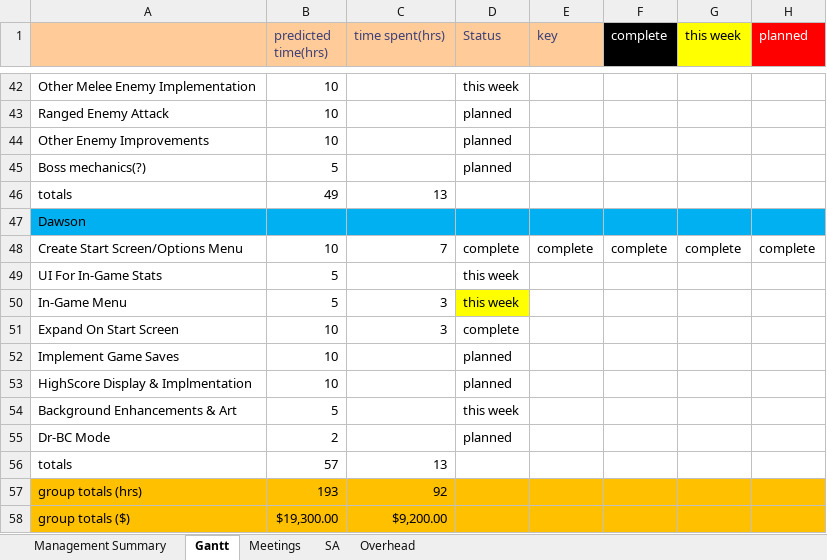
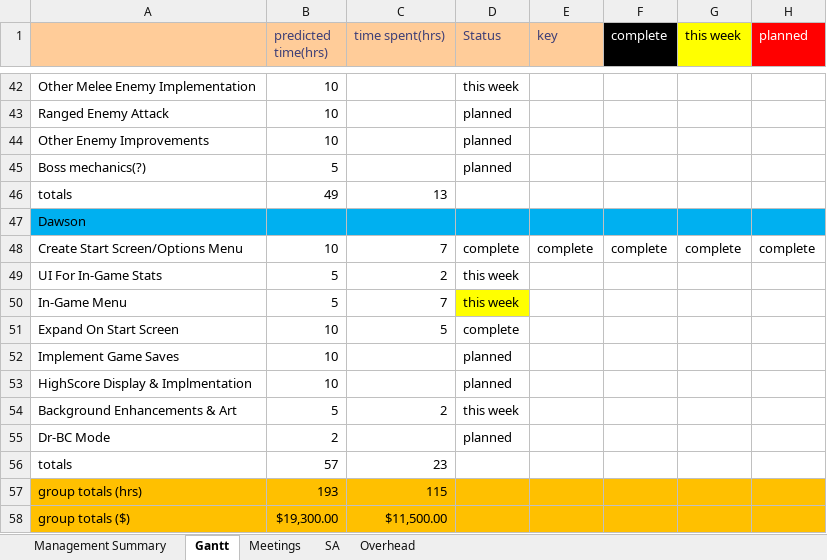
Before and after one commit to Room-4-Studios/Tower-of-Annihilation, an Excel workbook: docs/Gantt Chart.xlsx, sheet Gantt, drawn as a sheet; only a part is shown, gaps mark what is left out; values as stored, in another font and other column widths than the file's, no borders; conditional formats not drawn; the diff names each change by its address in the sheet, - before the commit and + after, or states it on an @@ line.

Commit message:
Changed fonts on all but the shop
 - When using the new font, if you up the size by 20 it seems to keep it the same size as the "Liberation" font.
 - Also updated Gantt chart

```diff
--- a/docs/Gantt Chart.xlsx (sheet Gantt)
+++ b/docs/Gantt Chart.xlsx (sheet Gantt)
-C49 (time spent(hrs)): (empty)
+C49 (time spent(hrs)): 2
-C50 (time spent(hrs)): 3
+C50 (time spent(hrs)): 7
-C51 (time spent(hrs)): 3
+C51 (time spent(hrs)): 5
-C54 (time spent(hrs)): (empty)
+C54 (time spent(hrs)): 2
-C56 (time spent(hrs)): 13
+C56 (time spent(hrs)): 23
-C57 (time spent(hrs)): 92
+C57 (time spent(hrs)): 115
-C58 (time spent(hrs)): $9,200.00
+C58 (time spent(hrs)): $11,500.00
```
Also changed, not shown: sheet Management Summary.
